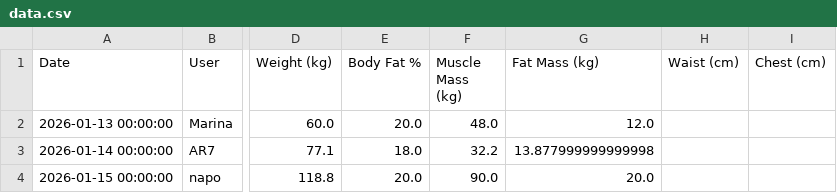
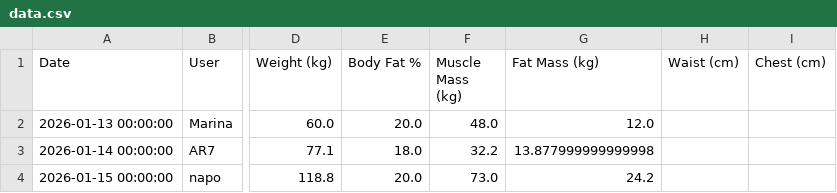
Before and after one commit to napo1998/Fitness_App, a CSV file: data.csv, drawn as a sheet; only a part is shown, gaps mark what is left out; the diff names each change by its address in the sheet, - before the commit and + after, or states it on an @@ line.

Commit message:
Update fitness data - 2026-01-19 21:29

```diff
--- a/data.csv
+++ b/data.csv
-F4 (Muscle Mass (kg)): 90.0
+F4 (Muscle Mass (kg)): 73.0
-G4 (Fat Mass (kg)): 20.0
+G4 (Fat Mass (kg)): 24.2
```
